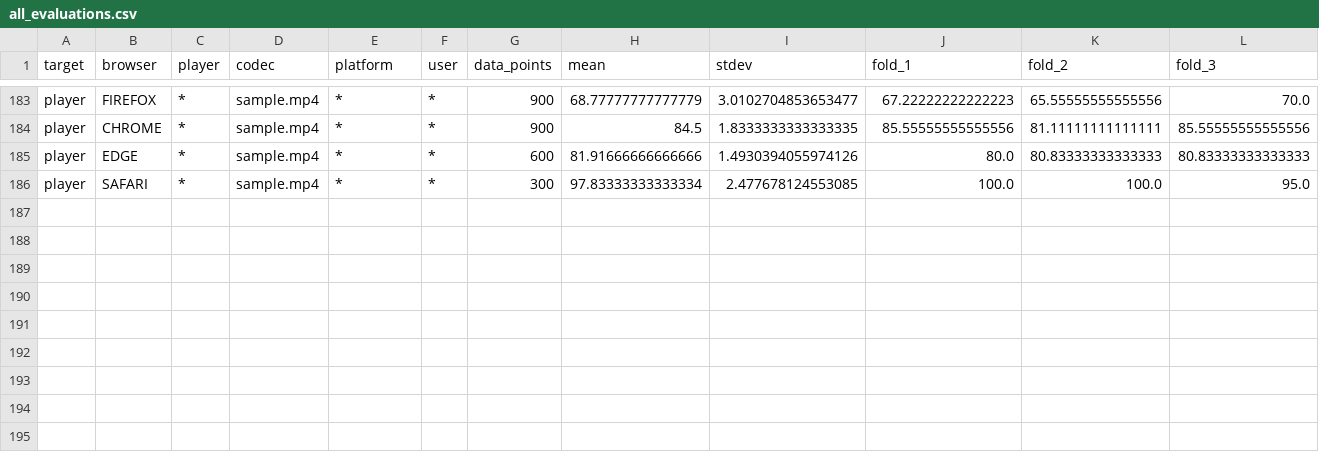
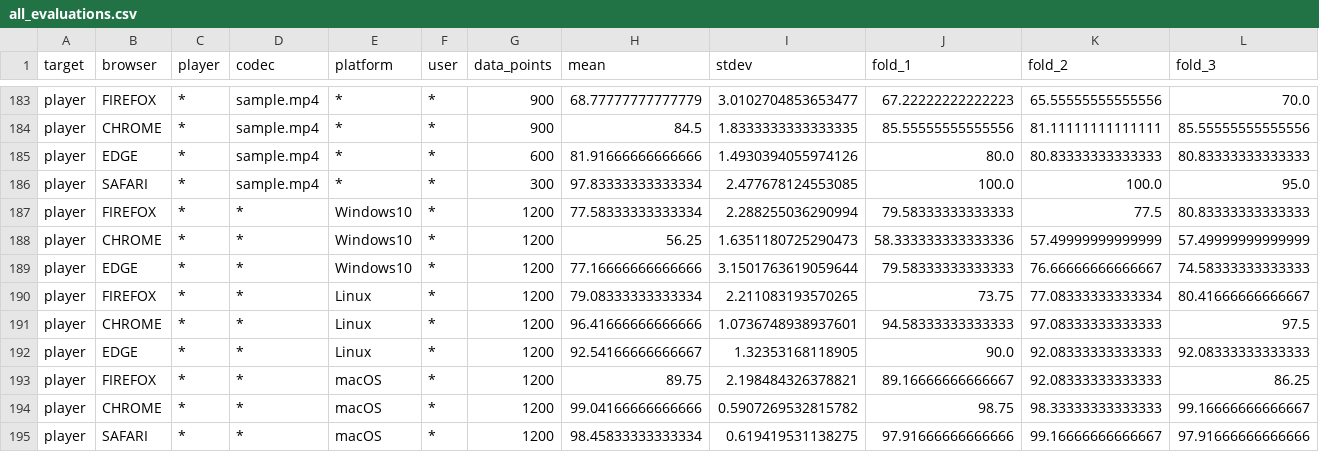
Before and after one commit to aliparlakci/bigger-fish, a CSV file: evaluations/all_evaluations.csv, drawn as a sheet; only a part is shown, gaps mark what is left out; rows hold the shown columns only; the diff names each change by its address in the sheet, - before the commit and + after, or states it on an @@ line.

```diff
--- a/evaluations/all_evaluations.csv
+++ b/evaluations/all_evaluations.csv
+row 187: player | FIREFOX | * | * | Windows10 | * | 1200 | 77.58333333333334 | 2.288255036290994 | 79.58333333333333 | 77.5 | 80.83333333333333
+row 188: player | CHROME | * | * | Windows10 | * | 1200 | 56.25 | 1.6351180725290473 | 58.333333333333336 | 57.49999999999999 | 57.49999999999999
+row 189: player | EDGE | * | * | Windows10 | * | 1200 | 77.16666666666666 | 3.1501763619059644 | 79.58333333333333 | 76.66666666666667 | 74.58333333333333
+row 190: player | FIREFOX | * | * | Linux | * | 1200 | 79.08333333333334 | 2.211083193570265 | 73.75 | 77.08333333333334 | 80.41666666666667
+row 191: player | CHROME | * | * | Linux | * | 1200 | 96.41666666666666 | 1.0736748938937601 | 94.58333333333333 | 97.08333333333333 | 97.5
+row 192: player | EDGE | * | * | Linux | * | 1200 | 92.54166666666667 | 1.32353168118905 | 90.0 | 92.08333333333333 | 92.08333333333333
+row 193: player | FIREFOX | * | * | macOS | * | 1200 | 89.75 | 2.198484326378821 | 89.16666666666667 | 92.08333333333333 | 86.25
+row 194: player | CHROME | * | * | macOS | * | 1200 | 99.04166666666666 | 0.5907269532815782 | 98.75 | 98.33333333333333 | 99.16666666666667
+row 195: player | SAFARI | * | * | macOS | * | 1200 | 98.45833333333334 | 0.619419531138275 | 97.91666666666666 | 99.16666666666667 | 97.91666666666666
```
Also changed, not shown: 2 other files.
